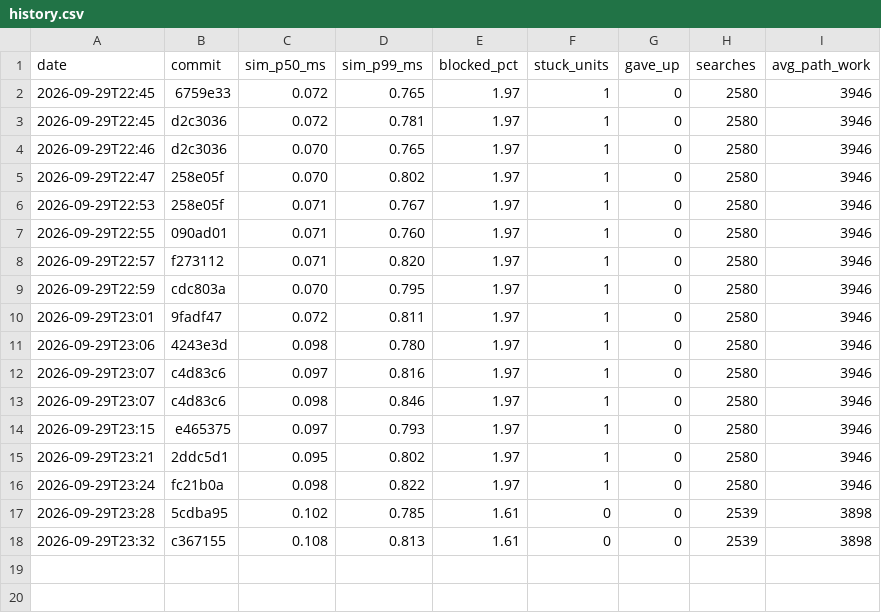
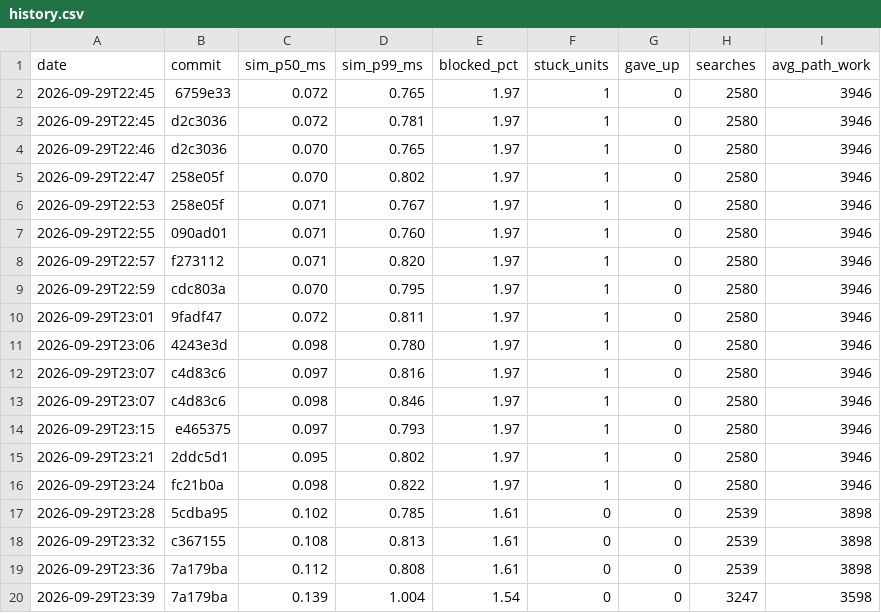
Before and after one commit to DigiMonk73/Empires, a CSV file: docs/metrics/history.csv, drawn as a sheet; the diff names each change by its address in the sheet, - before the commit and + after, or states it on an @@ line.

```diff
--- a/docs/metrics/history.csv
+++ b/docs/metrics/history.csv
+row 19: 2026-09-29T23:36 | 7a179ba | 0.112 | 0.808 | 1.61 | 0 | 0 | 2539 | 3898
+row 20: 2026-09-29T23:39 | 7a179ba | 0.139 | 1.004 | 1.54 | 0 | 0 | 3247 | 3598
```
Also changed, not shown: 11 other files.
